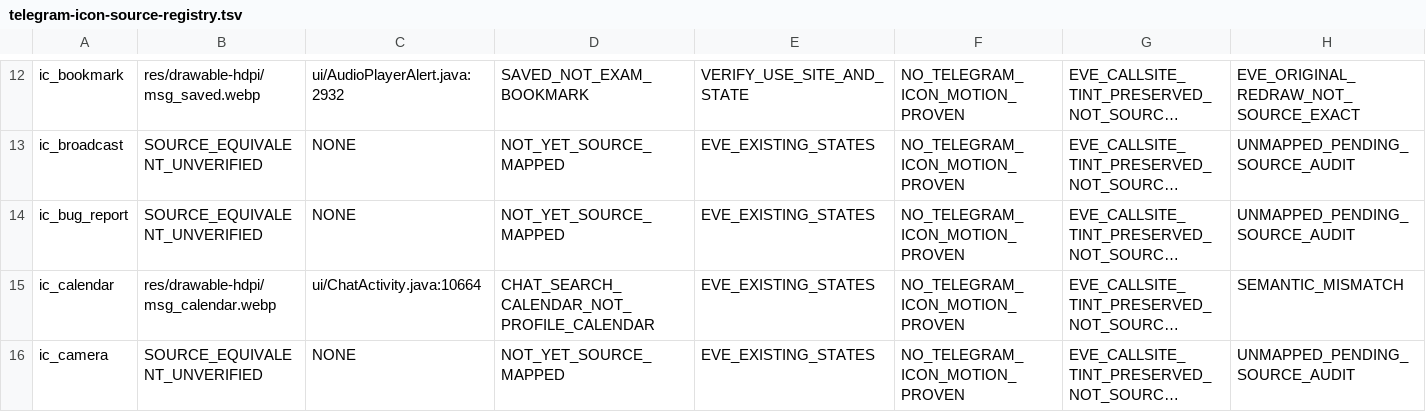
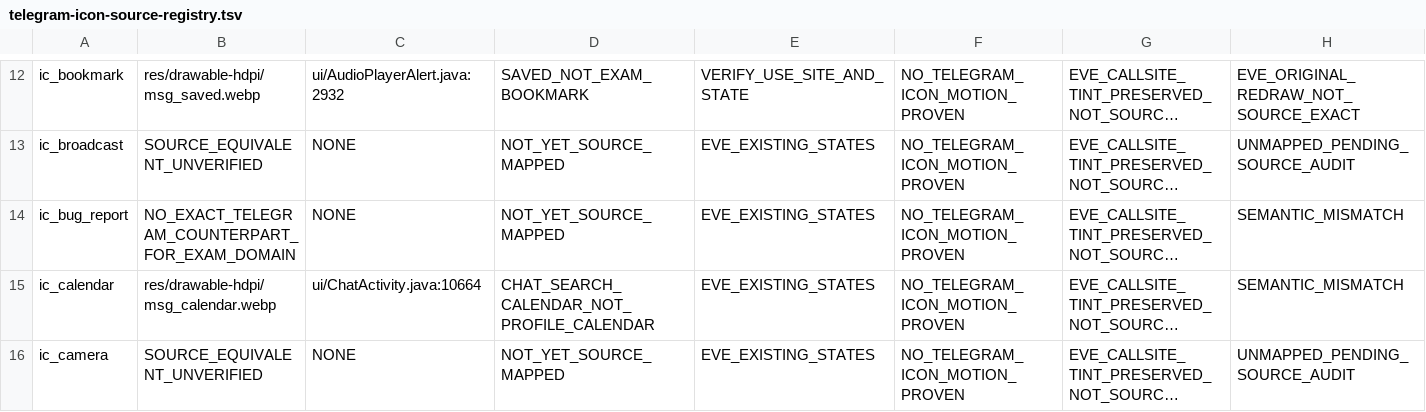
Before and after one commit to vishu762701/eve-mock-test-app, a TSV file: docs/telegram-icon-source-registry.tsv, drawn as a sheet; only a part is shown, gaps mark what is left out; long unchanged cells end in …; the diff covers the shown part only; the diff names each change by its address in the sheet, - before the commit and + after, or states it on an @@ line.

Commit message:
docs(telegram): distinguish five EVE exam-domain icons without exact Telegram counterparts

```diff
--- a/docs/telegram-icon-source-registry.tsv
+++ b/docs/telegram-icon-source-registry.tsv
-B14: SOURCE_EQUIVALENT_UNVERIFIED
+B14: NO_EXACT_TELEGRAM_COUNTERPART_FOR_EXAM_DOMAIN
-H14: UNMAPPED_PENDING_SOURCE_AUDIT
+H14: SEMANTIC_MISMATCH
```
Also changed, not shown: 8 edited cells elsewhere in this file.
